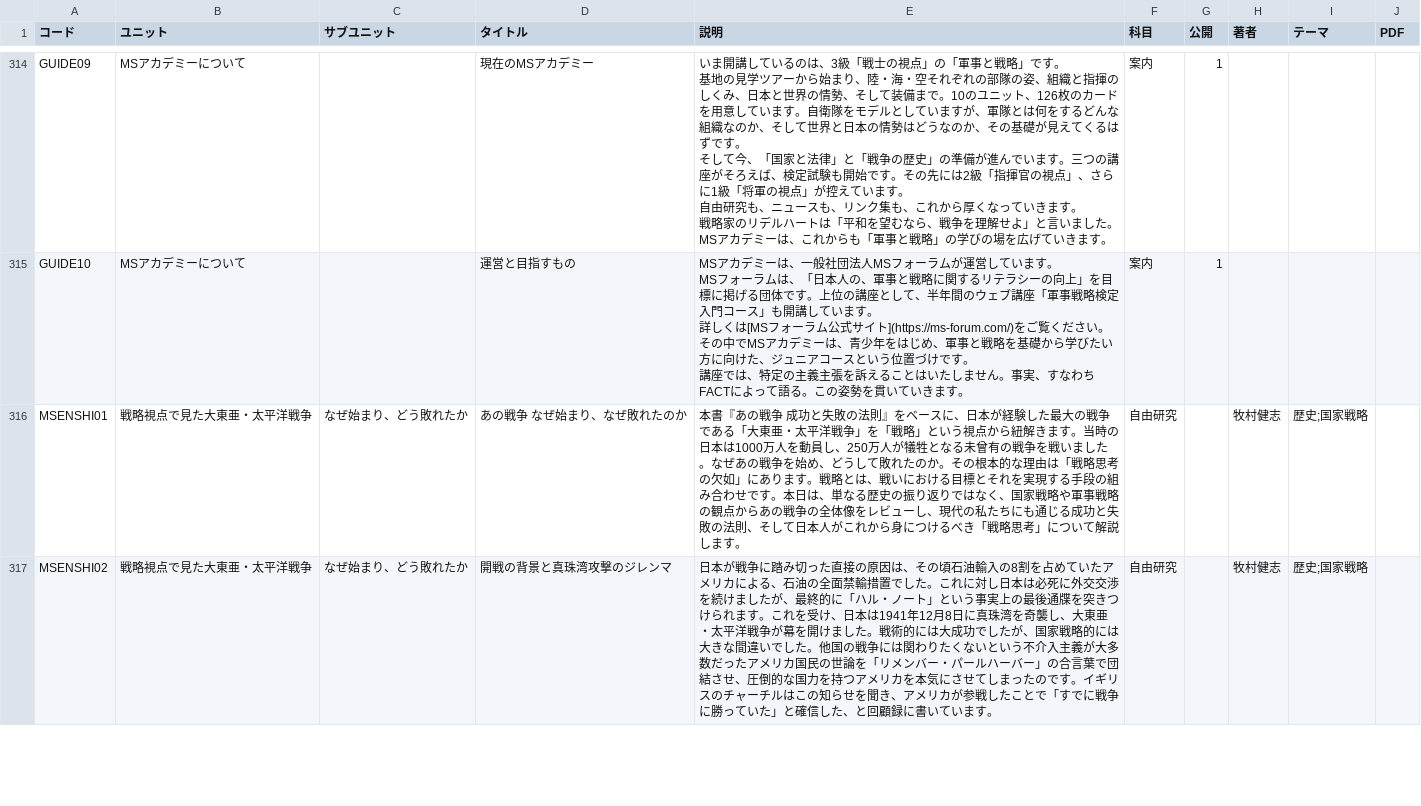
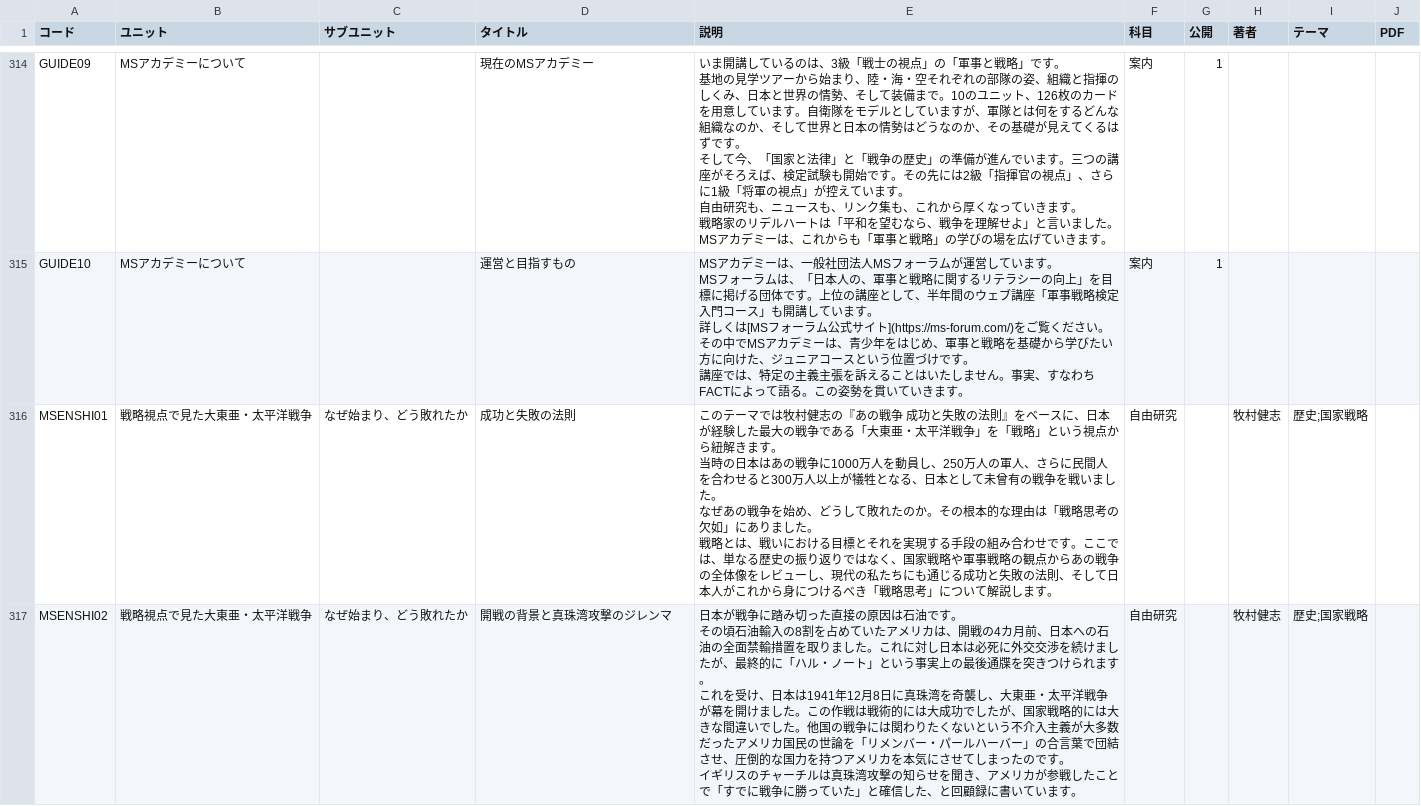
Before and after one commit to SophieITSecret/SophieITSecret.github.io, a CSV file: staging/TAKERU/TAKERUcard.csv, drawn as a sheet; only a part is shown, gaps mark what is left out; the diff covers the shown part only.

Commit message:
ps

```diff
--- a/staging/TAKERU/TAKERUcard.csv
+++ b/staging/TAKERU/TAKERUcard.csv
@@ -724,3 +724,9 @@ MSフォーラムは、「日本人の、軍事と戦略に関するリテラシ
 講座では、特定の主義主張を訴えることはいたしません。事実、すなわちFACTによって語る。この姿勢を貫いていきます。",案内,1,,,
-MSENSHI01,戦略視点で見た大東亜・太平洋戦争,なぜ始まり、どう敗れたか,あの戦争 なぜ始まり、なぜ敗れたのか,本書『あの戦争 成功と失敗の法則』をベースに、日本が経験した最大の戦争である「大東亜・太平洋戦争」を「戦略」という視点から紐解きます。当時の日本は1000万人を動員し、250万人が犠牲となる未曾有の戦争を戦いました。なぜあの戦争を始め、どうして敗れたのか。その根本的な理由は「戦略思考の欠如」にあります。戦略とは、戦いにおける目標とそれを実現する手段の組み合わせです。本日は、単なる歴史の振り返りではなく、国家戦略や軍事戦略の観点からあの戦争の全体像をレビューし、現代の私たちにも通じる成功と失敗の法則、そして日本人がこれから身につけるべき「戦略思考」について解説します。,自由研究,,牧村健志,歴史;国家戦略,
-MSENSHI02,戦略視点で見た大東亜・太平洋戦争,なぜ始まり、どう敗れたか,開戦の背景と真珠湾攻撃のジレンマ,日本が戦争に踏み切った直接の原因は、その頃石油輸入の8割を占めていたアメリカによる、石油の全面禁輸措置でした。これに対し日本は必死に外交交渉を続けましたが、最終的に「ハル・ノート」という事実上の最後通牒を突きつけられます。これを受け、日本は1941年12月8日に真珠湾を奇襲し、大東亜・太平洋戦争が幕を開けました。戦術的には大成功でしたが、国家戦略的には大きな間違いでした。他国の戦争には関わりたくないという不介入主義が大多数だったアメリカ国民の世論を「リメンバー・パールハーバー」の合言葉で団結させ、圧倒的な国力を持つアメリカを本気にさせてしまったのです。イギリスのチャーチルはこの知らせを聞き、アメリカが参戦したことで「すでに戦争に勝っていた」と確信した、と回顧録に書いています。,自由研究,,牧村健志,歴史;国家戦略,
+MSENSHI01,戦略視点で見た大東亜・太平洋戦争,なぜ始まり、どう敗れたか,成功と失敗の法則,"このテーマでは牧村健志の『あの戦争 成功と失敗の法則』をベースに、日本が経験した最大の戦争である「大東亜・太平洋戦争」を「戦略」という視点から紐解きます。
+当時の日本はあの戦争に1000万人を動員し、250万人の軍人、さらに民間人を合わせると300万人以上が犠牲となる、日本として未曾有の戦争を戦いました。
+なぜあの戦争を始め、どうして敗れたのか。その根本的な理由は「戦略思考の欠如」にありました。
+戦略とは、戦いにおける目標とそれを実現する手段の組み合わせです。ここでは、単なる歴史の振り返りではなく、国家戦略や軍事戦略の観点からあの戦争の全体像をレビューし、現代の私たちにも通じる成功と失敗の法則、そして日本人がこれから身につけるべき「戦略思考」について解説します。",自由研究,,牧村健志,歴史;国家戦略,
+MSENSHI02,戦略視点で見た大東亜・太平洋戦争,なぜ始まり、どう敗れたか,開戦の背景と真珠湾攻撃のジレンマ,"日本が戦争に踏み切った直接の原因は石油です。
+その頃石油輸入の8割を占めていたアメリカは、開戦の4カ月前、日本への石油の全面禁輸措置を取りました。これに対し日本は必死に外交交渉を続けましたが、最終的に「ハル・ノート」という事実上の最後通牒を突きつけられます。
+これを受け、日本は1941年12月8日に真珠湾を奇襲し、大東亜・太平洋戦争が幕を開けました。この作戦は戦術的には大成功でしたが、国家戦略的には大きな間違いでした。他国の戦争には関わりたくないという不介入主義が大多数だったアメリカ国民の世論を「リメンバー・パールハーバー」の合言葉で団結させ、圧倒的な国力を持つアメリカを本気にさせてしまったのです。
+イギリスのチャーチルは真珠湾攻撃の知らせを聞き、アメリカが参戦したことで「すでに戦争に勝っていた」と確信した、と回顧録に書いています。",自由研究,,牧村健志,歴史;国家戦略,
```
Also changed, not shown: 4 edited cells elsewhere in this file.
